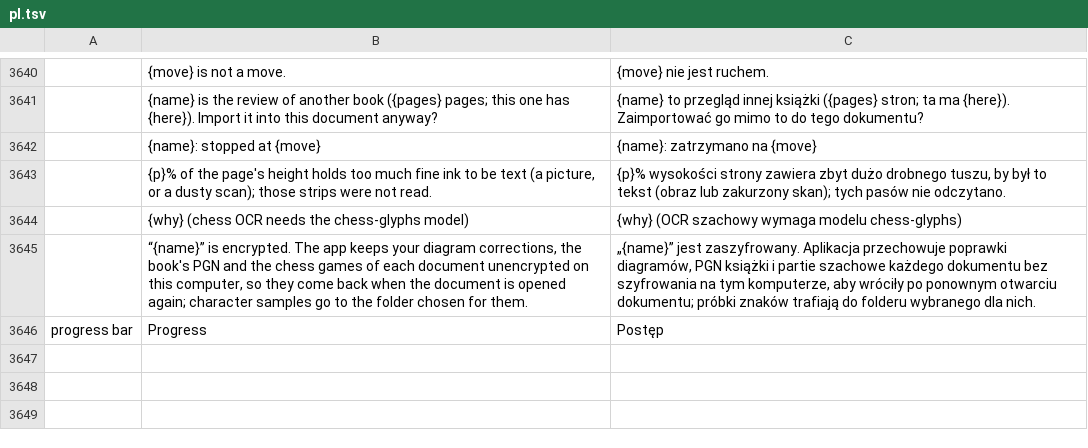
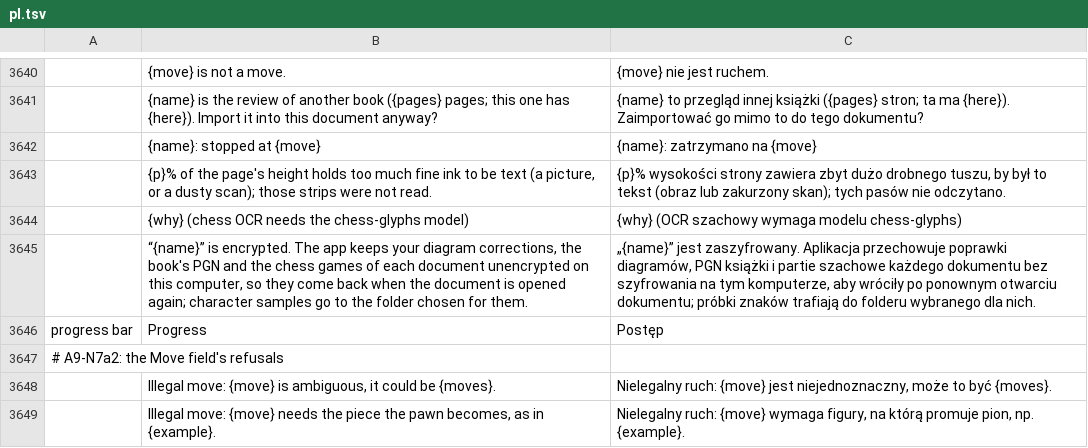
Before and after one commit to DarcioAlberico/pdfcraft-xadrez, a TSV file: crates/ui-egui/src/i18n/pl.tsv, drawn as a sheet; only a part is shown, gaps mark what is left out; the diff names each change by its address in the sheet, - before the commit and + after, or states it on an @@ line.

```diff
--- a/crates/ui-egui/src/i18n/pl.tsv
+++ b/crates/ui-egui/src/i18n/pl.tsv
+row 3647: # A9-N7a2: the Move field's refusals
+row 3648:  | Illegal move: {move} is ambiguous, it could be {moves}. | Nielegalny ruch: {move} jest niejednoznaczny, może to być {moves}.
+row 3649:  | Illegal move: {move} needs the piece the pawn becomes, as in {example}. | Nielegalny ruch: {move} wymaga figury, na którą promuje pion, np. {example}.
```
Also changed, not shown: crates/ui-egui/src/i18n/el.tsv, crates/ui-egui/src/i18n/te.tsv, 2 other files.
